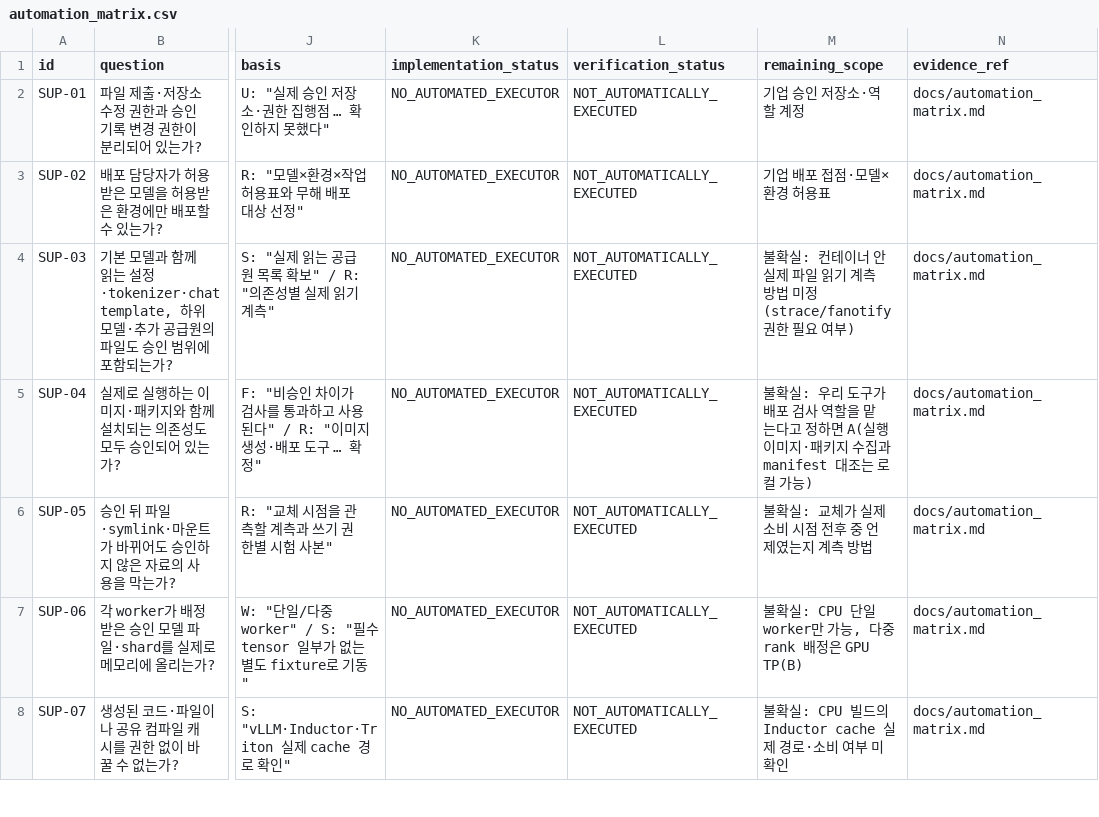
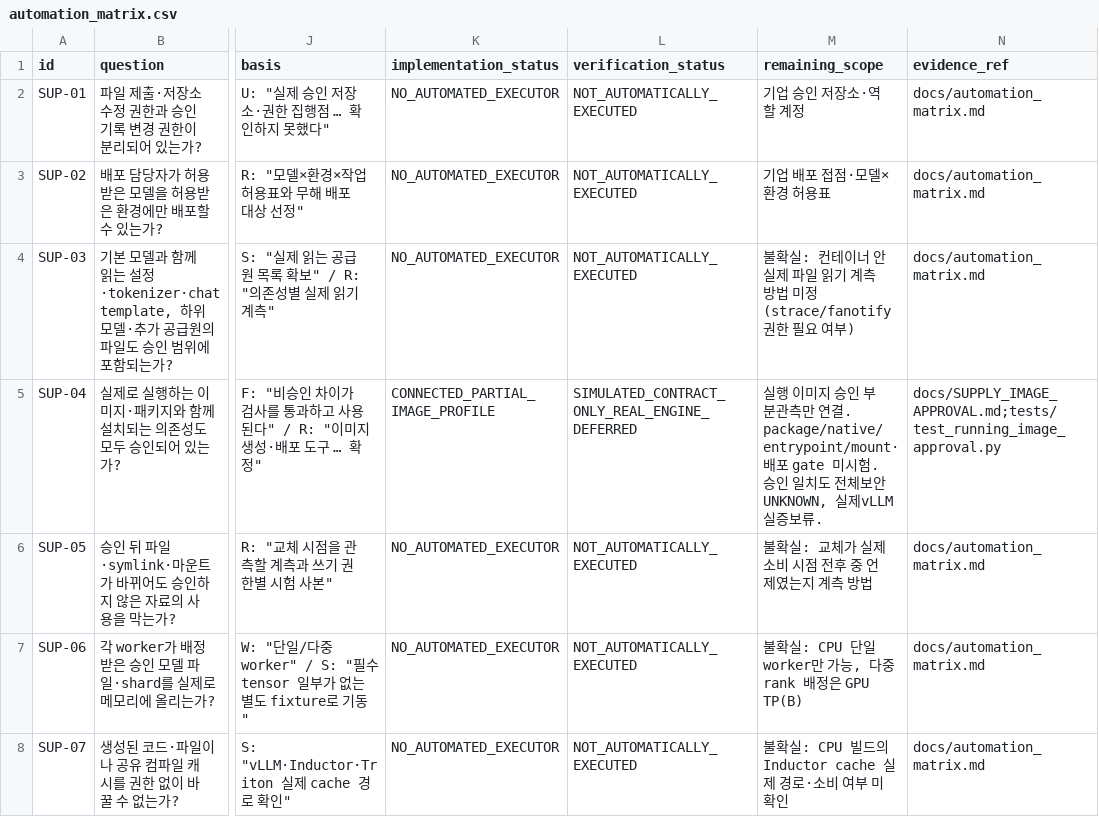
Before and after one commit to dohashelby/byul, a CSV file: update/docs/automation_matrix.csv, drawn as a sheet; only a part is shown, gaps mark what is left out; the diff names each change by its address in the sheet, - before the commit and + after, or states it on an @@ line.

Commit message:
feat(update): reuse container inspection for SUP-04 image approval

```diff
--- a/update/docs/automation_matrix.csv
+++ b/update/docs/automation_matrix.csv
-K5 (implementation_status): NO_AUTOMATED_EXECUTOR
+K5 (implementation_status): CONNECTED_PARTIAL_IMAGE_PROFILE
-L5 (verification_status): NOT_AUTOMATICALLY_EXECUTED
+L5 (verification_status): SIMULATED_CONTRACT_ONLY_REAL_ENGINE_DEFERRED
-M5 (remaining_scope): 불확실: 우리 도구가 배포 검사 역할을 맡는다고 정하면 A(실행 이미지·패키지 수집과 manifest 대조는 로컬 가능)
+M5 (remaining_scope): 실행 이미지 승인 부분관측만 연결. package/native/entrypoint/mount·배포 gate 미시험. 승인 일치도 전체보안UNKNOWN, 실제vLLM실증보류.
-N5 (evidence_ref): docs/automation_matrix.md
+N5 (evidence_ref): docs/SUPPLY_IMAGE_APPROVAL.md;tests/test_running_image_approval.py
```
Also changed, not shown: 37 other files.
